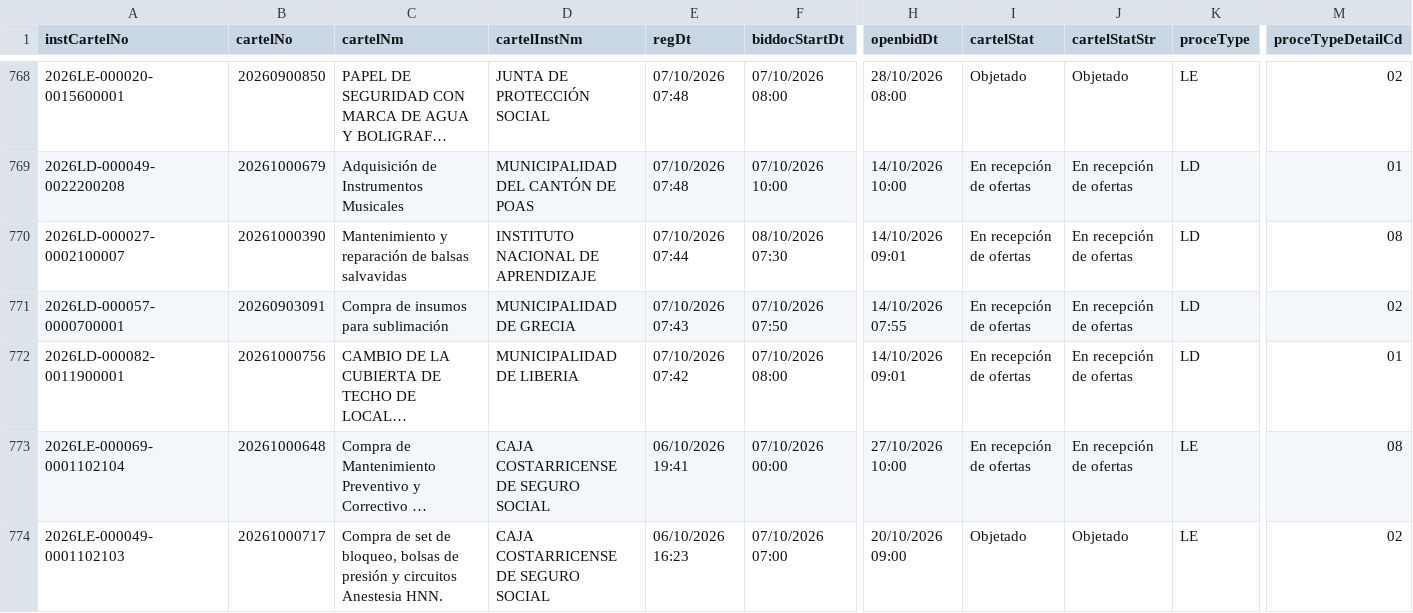
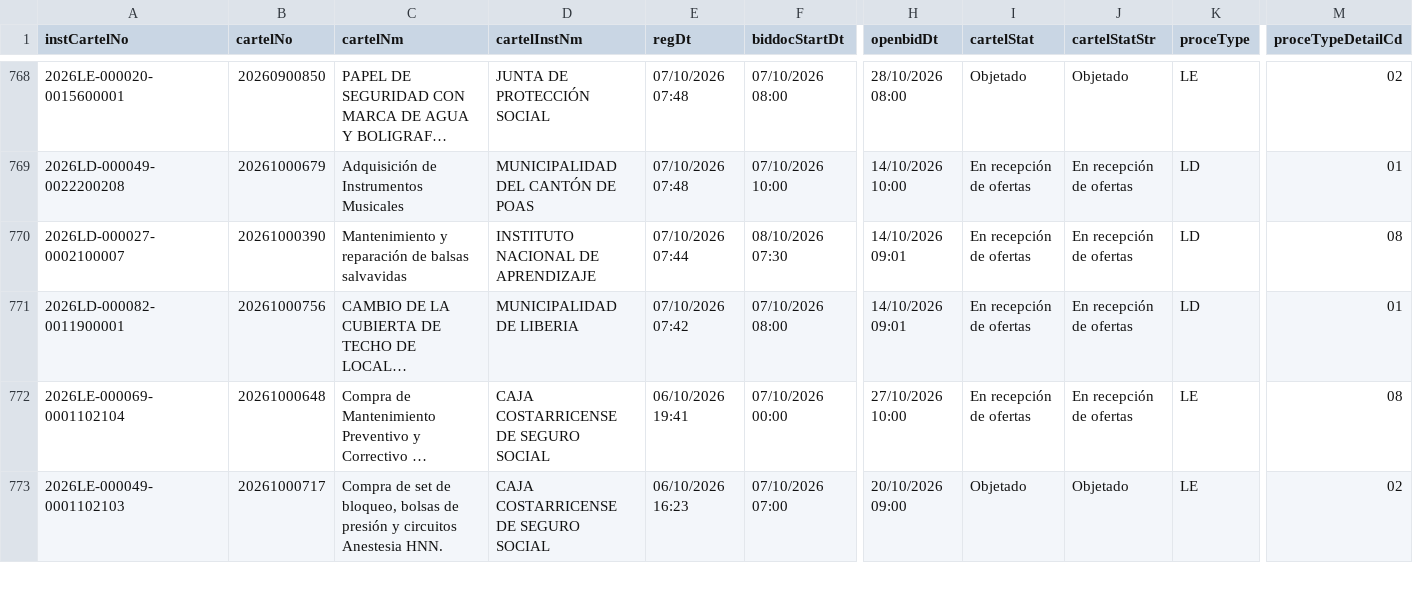
Before and after one commit to AluenParadigma/sicop-data-public, a CSV file: latest.csv, drawn as a sheet; only a part is shown, gaps mark what is left out; long unchanged cells end in …; rows hold the shown columns only; the diff names each change by its address in the sheet, - before the commit and + after, or states it on an @@ line.

Commit message:
Update SICOP public data

```diff
--- a/latest.csv
+++ b/latest.csv
-row 771: 2026LD-000057-0000700001 | 20260903091 | Compra de insumos para sublimación | MUNICIPALIDAD DE GRECIA | 07/10/2026 07:43 | 07/10/2026 07:50 | 14/10/2026 07:55 | En recepción de ofertas | En recepción de ofertas | LD | 02
```
Also changed, not shown: public/latest.csv, 4 other files.
